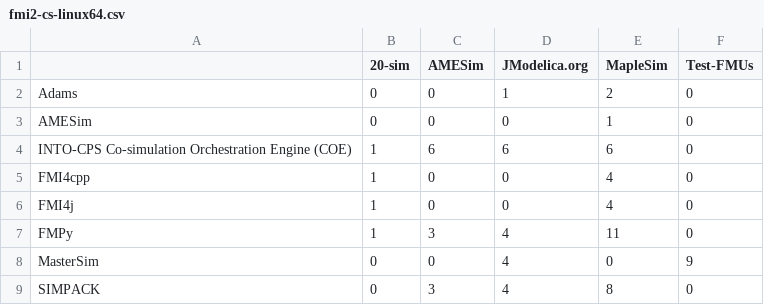
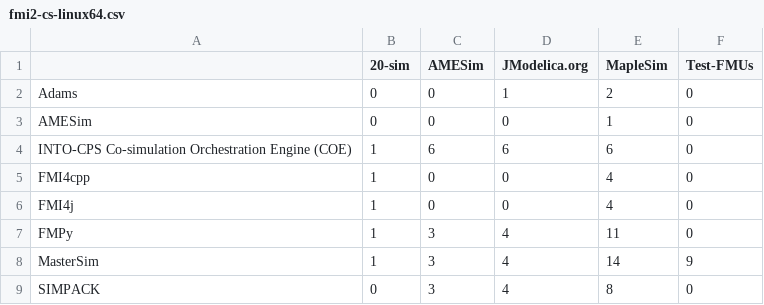
Before and after one commit to modelica/fmi-standard.org, a CSV file: _data/cross-check/fmi2-cs-linux64.csv, drawn as a sheet.

```diff
--- a/_data/cross-check/fmi2-cs-linux64.csv
+++ b/_data/cross-check/fmi2-cs-linux64.csv
@@ -7,3 +7,3 @@ FMI4j,1,0,0,4,0
 FMPy,1,3,4,11,0
-MasterSim,0,0,4,0,9
+MasterSim,1,3,4,14,9
 SIMPACK,0,3,4,8,0
```
Also changed, not shown: _data/cross-check/fmi1-cs-win64.csv, _data/cross-check/fmi2-cs-win64.csv, 1 other file.
